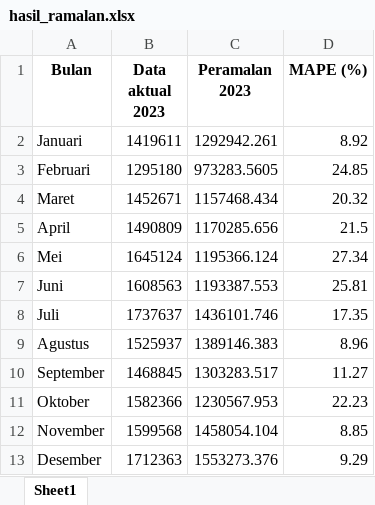
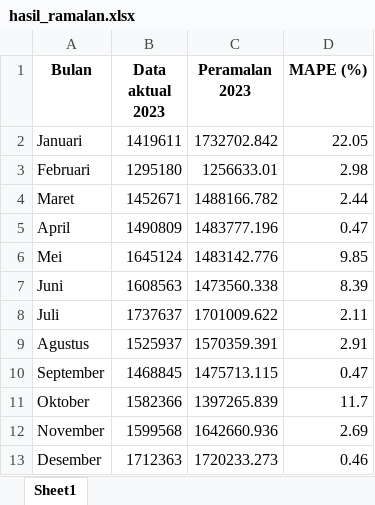
Before and after one commit to NestiaDev-id/Optimization-Holt-winter-using-Genetic-algorithm, an Excel workbook: data/final/hasil_ramalan.xlsx, sheet Sheet1, drawn as a sheet; values as stored, in another font and other column widths than the file's, no borders; the diff names each change by its address in the sheet, - before the commit and + after, or states it on an @@ line.

```diff
--- a/data/final/hasil_ramalan.xlsx (sheet Sheet1)
+++ b/data/final/hasil_ramalan.xlsx (sheet Sheet1)
-C2 (Peramalan 2023): 1292942.261
+C2 (Peramalan 2023): 1732702.842
-D2 (MAPE (%)): 8.92
+D2 (MAPE (%)): 22.05
-C3 (Peramalan 2023): 973283.5605
+C3 (Peramalan 2023): 1256633.01
-D3 (MAPE (%)): 24.85
+D3 (MAPE (%)): 2.98
-C4 (Peramalan 2023): 1157468.434
+C4 (Peramalan 2023): 1488166.782
-D4 (MAPE (%)): 20.32
+D4 (MAPE (%)): 2.44
-C5 (Peramalan 2023): 1170285.656
+C5 (Peramalan 2023): 1483777.196
-D5 (MAPE (%)): 21.5
+D5 (MAPE (%)): 0.47
-C6 (Peramalan 2023): 1195366.124
+C6 (Peramalan 2023): 1483142.776
-D6 (MAPE (%)): 27.34
+D6 (MAPE (%)): 9.85
-C7 (Peramalan 2023): 1193387.553
+C7 (Peramalan 2023): 1473560.338
-D7 (MAPE (%)): 25.81
+D7 (MAPE (%)): 8.39
-C8 (Peramalan 2023): 1436101.746
+C8 (Peramalan 2023): 1701009.622
-D8 (MAPE (%)): 17.35
+D8 (MAPE (%)): 2.11
-C9 (Peramalan 2023): 1389146.383
+C9 (Peramalan 2023): 1570359.391
-D9 (MAPE (%)): 8.96
+D9 (MAPE (%)): 2.91
-C10 (Peramalan 2023): 1303283.517
+C10 (Peramalan 2023): 1475713.115
-D10 (MAPE (%)): 11.27
+D10 (MAPE (%)): 0.47
-C11 (Peramalan 2023): 1230567.953
+C11 (Peramalan 2023): 1397265.839
-D11 (MAPE (%)): 22.23
+D11 (MAPE (%)): 11.7
-C12 (Peramalan 2023): 1458054.104
+C12 (Peramalan 2023): 1642660.936
-D12 (MAPE (%)): 8.85
+D12 (MAPE (%)): 2.69
-C13 (Peramalan 2023): 1553273.376
+C13 (Peramalan 2023): 1720233.273
-D13 (MAPE (%)): 9.29
+D13 (MAPE (%)): 0.46
```
Also changed, not shown: 3 other files.
